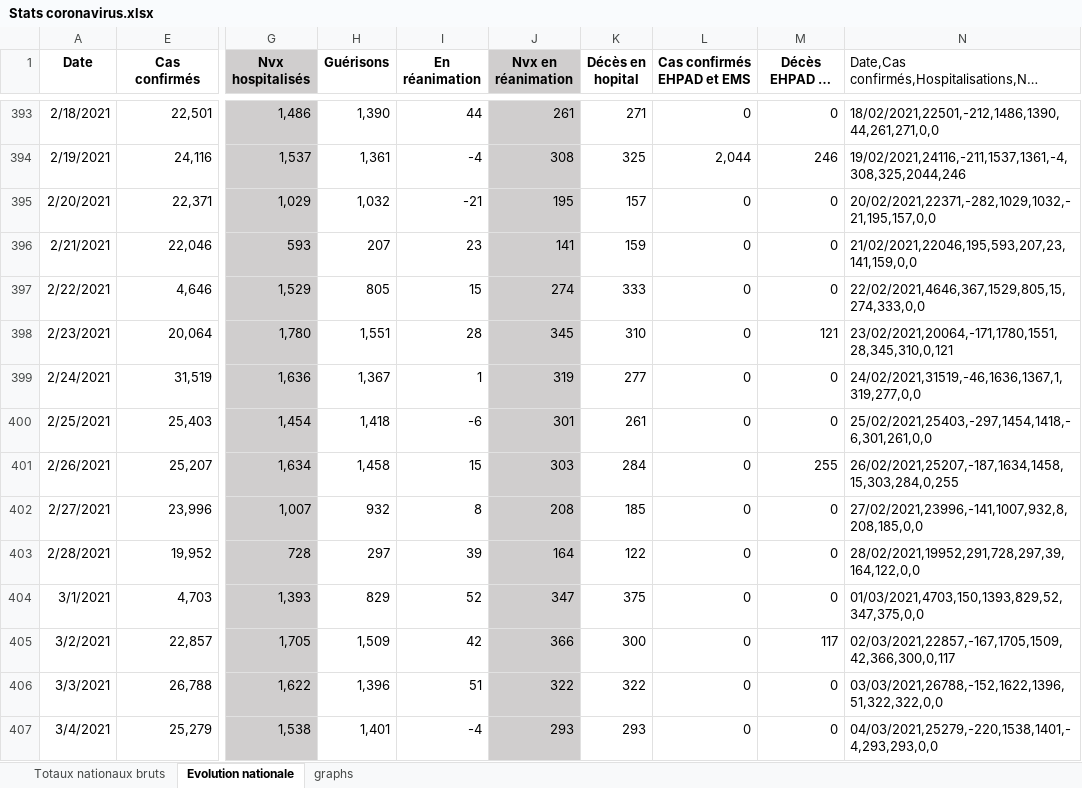
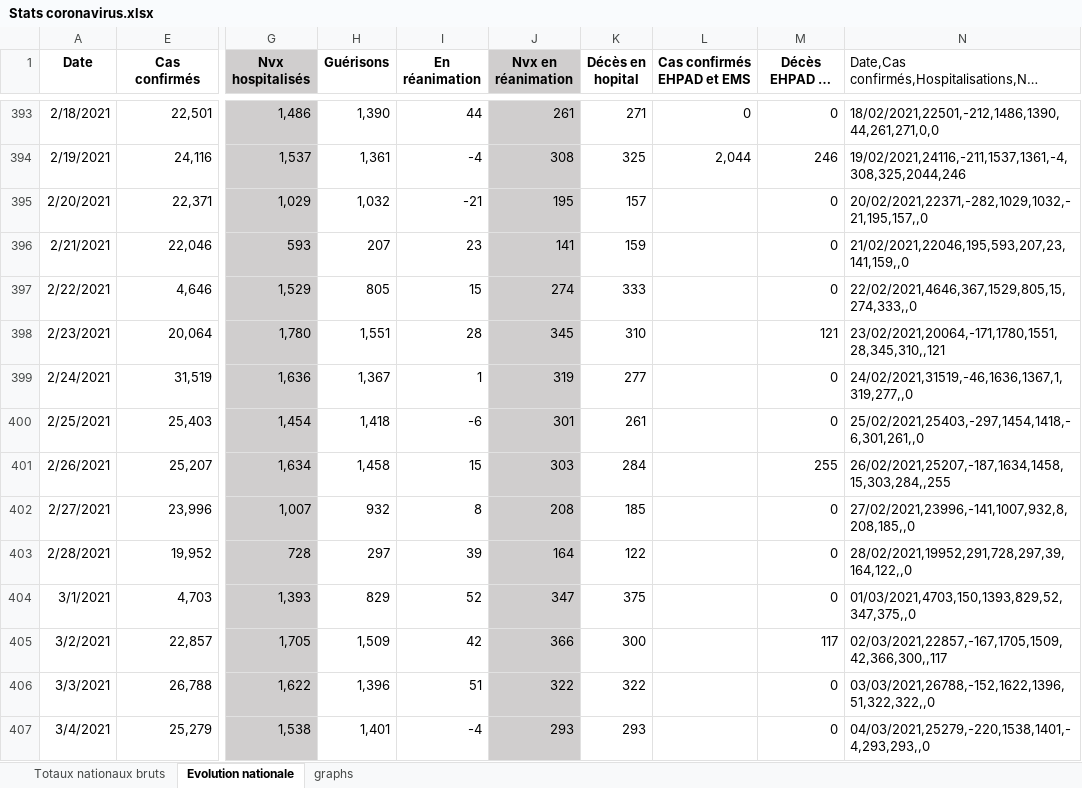
Before and after one commit to pasouf/covid-19, an Excel workbook: Stats coronavirus.xlsx, sheet Evolution nationale, drawn as a sheet; only a part is shown, gaps mark what is left out; long unchanged cells end in …; values as stored, in another font and other column widths than the file's, no borders; the diff covers the shown part only; the diff names each change by its address in the sheet, - before the commit and + after, or states it on an @@ line.

Commit message:
MAJ 15/04/21

```diff
--- a/Stats coronavirus.xlsx (sheet Evolution nationale)
+++ b/Stats coronavirus.xlsx (sheet Evolution nationale)
-L395:L407 (Cas confirmés EHPAD et EMS): 0
+L395:L407 (Cas confirmés EHPAD et EMS): (empty)
-N395: 20/02/2021,22371,-282,1029,1032,-21,195,157,0,0
+N395: 20/02/2021,22371,-282,1029,1032,-21,195,157,,0
-N396: 21/02/2021,22046,195,593,207,23,141,159,0,0
+N396: 21/02/2021,22046,195,593,207,23,141,159,,0
-N397: 22/02/2021,4646,367,1529,805,15,274,333,0,0
+N397: 22/02/2021,4646,367,1529,805,15,274,333,,0
-N398: 23/02/2021,20064,-171,1780,1551,28,345,310,0,121
+N398: 23/02/2021,20064,-171,1780,1551,28,345,310,,121
-N399: 24/02/2021,31519,-46,1636,1367,1,319,277,0,0
+N399: 24/02/2021,31519,-46,1636,1367,1,319,277,,0
-N400: 25/02/2021,25403,-297,1454,1418,-6,301,261,0,0
+N400: 25/02/2021,25403,-297,1454,1418,-6,301,261,,0
-N401: 26/02/2021,25207,-187,1634,1458,15,303,284,0,255
+N401: 26/02/2021,25207,-187,1634,1458,15,303,284,,255
-N402: 27/02/2021,23996,-141,1007,932,8,208,185,0,0
+N402: 27/02/2021,23996,-141,1007,932,8,208,185,,0
-N403: 28/02/2021,19952,291,728,297,39,164,122,0,0
+N403: 28/02/2021,19952,291,728,297,39,164,122,,0
-N404: 01/03/2021,4703,150,1393,829,52,347,375,0,0
+N404: 01/03/2021,4703,150,1393,829,52,347,375,,0
-N405: 02/03/2021,22857,-167,1705,1509,42,366,300,0,117
+N405: 02/03/2021,22857,-167,1705,1509,42,366,300,,117
-N406: 03/03/2021,26788,-152,1622,1396,51,322,322,0,0
+N406: 03/03/2021,26788,-152,1622,1396,51,322,322,,0
-N407: 04/03/2021,25279,-220,1538,1401,-4,293,293,0,0
+N407: 04/03/2021,25279,-220,1538,1401,-4,293,293,,0
```
Also changed, not shown: 31 added rows, 1 removed row and 94 edited cells elsewhere in this sheet, sheet Totaux nationaux bruts, formulas that keep their value, charts or pictures.
